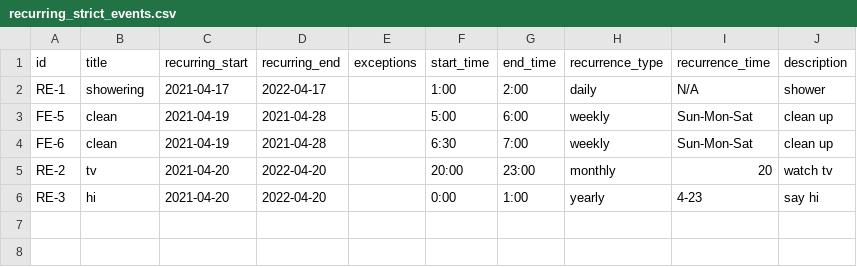
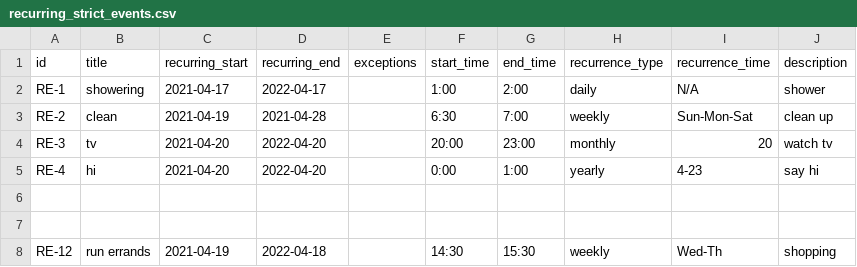
Before and after one commit to codingcarol/112-Term-Project, a CSV file: data/sample_schedule1/recurring_strict_events.csv, drawn as a sheet.

```diff
--- a/data/sample_schedule1/recurring_strict_events.csv
+++ b/data/sample_schedule1/recurring_strict_events.csv
@@ -2,5 +2,7 @@ id,title,recurring_start,recurring_end,exceptions,start_time,end_time,recurrence
 RE-1,showering,2021-04-17,2022-04-17,,1:00,2:00,daily,N/A,shower
-FE-5,clean,2021-04-19,2021-04-28,,5:00,6:00,weekly,Sun-Mon-Sat,clean up
-FE-6,clean,2021-04-19,2021-04-28,,6:30,7:00,weekly,Sun-Mon-Sat,clean up
-RE-2,tv,2021-04-20,2022-04-20,,20:00,23:00,monthly,20,watch tv
-RE-3,hi,2021-04-20,2022-04-20,,0:00,1:00,yearly,4-23,say hi
+RE-2,clean,2021-04-19,2021-04-28,,6:30,7:00,weekly,Sun-Mon-Sat,clean up
+RE-3,tv,2021-04-20,2022-04-20,,20:00,23:00,monthly,20,watch tv
+RE-4,hi,2021-04-20,2022-04-20,,0:00,1:00,yearly,4-23,say hi
+
+
+RE-12,run errands,2021-04-19,2022-04-18,,14:30,15:30,weekly,Wed-Th,shopping
```
Also changed, not shown: data/sample_schedule1/flexible_events.csv, data/sample_schedule1/strict_events.csv, 34 other files.
